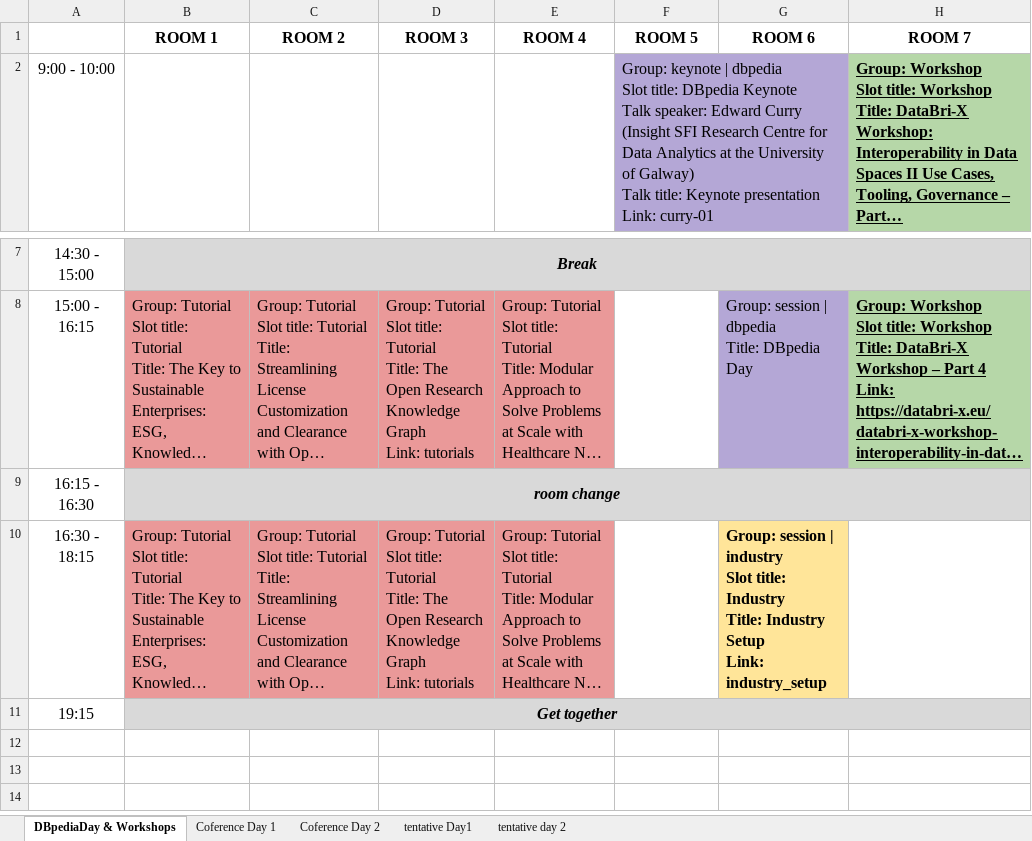
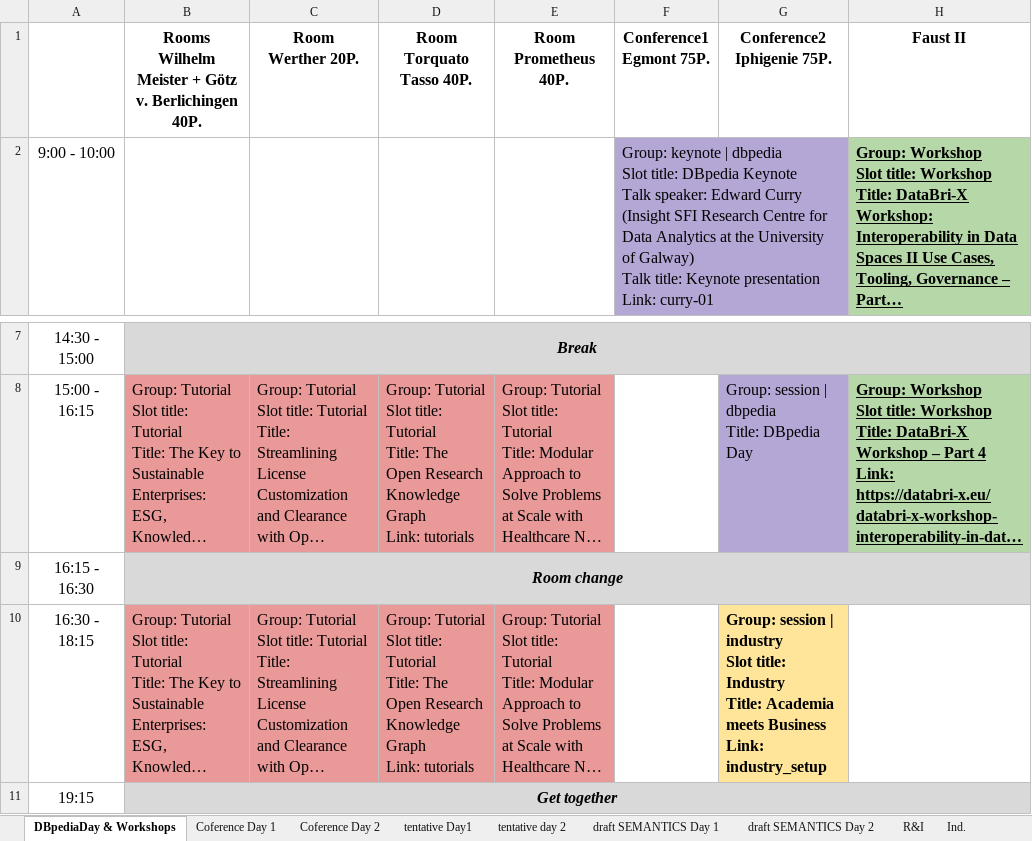
Before and after one commit to SEMANTiCS-org/semantics-org.github.io, an Excel workbook: content/temp_Rooms_Hyperion.xlsx, sheet DBpediaDay & Workshops, drawn as a sheet; only a part is shown, gaps mark what is left out; long unchanged cells end in …; values as stored, in another font and other column widths than the file's, no borders; charts and pictures not drawn; removed rows and columns are numbered as before the commit, all else as after; ↵ is a line break in a cell; the diff names each change by its address in the sheet, - before the commit and + after, or states it on an @@ line.

```diff
--- a/content/temp_Rooms_Hyperion.xlsx (sheet DBpediaDay & Workshops)
+++ b/content/temp_Rooms_Hyperion.xlsx (sheet DBpediaDay & Workshops)
+sheet tab: draft SEMANTICS Day 1
+sheet tab: draft SEMANTICS Day 2
+sheet tab: R&I
+sheet tab: Ind.
-row 1:  | ROOM 1 | ROOM 2 | ROOM 3 | ROOM 4 | ROOM 5 | ROOM 6 | ROOM 7
+row 1:  | Rooms ↵ Wilhelm Meister + Götz v. Berlichingen ↵ 40P. | Room ↵ Werther 20P. | Room ↵ Torquato Tasso 40P. | Room ↵ Prometheus 40P. | Conference1 ↵ Egmont 75P. | Conference2 ↵ Iphigenie 75P. | Faust II
-B9: room change
+B9: Room change
-G10: …Industry ↵ Title: Industry Setup ↵ Link: industry_setup
+G10: …Industry ↵ Title: Academia meets Business ↵ Link: industry_setup
```
Also changed, not shown: sheet Coference Day 2, sheet Coference Day 1, sheet tentative Day1, sheet tentative day 2, other sheet tabs, charts or pictures, 15 other files.
